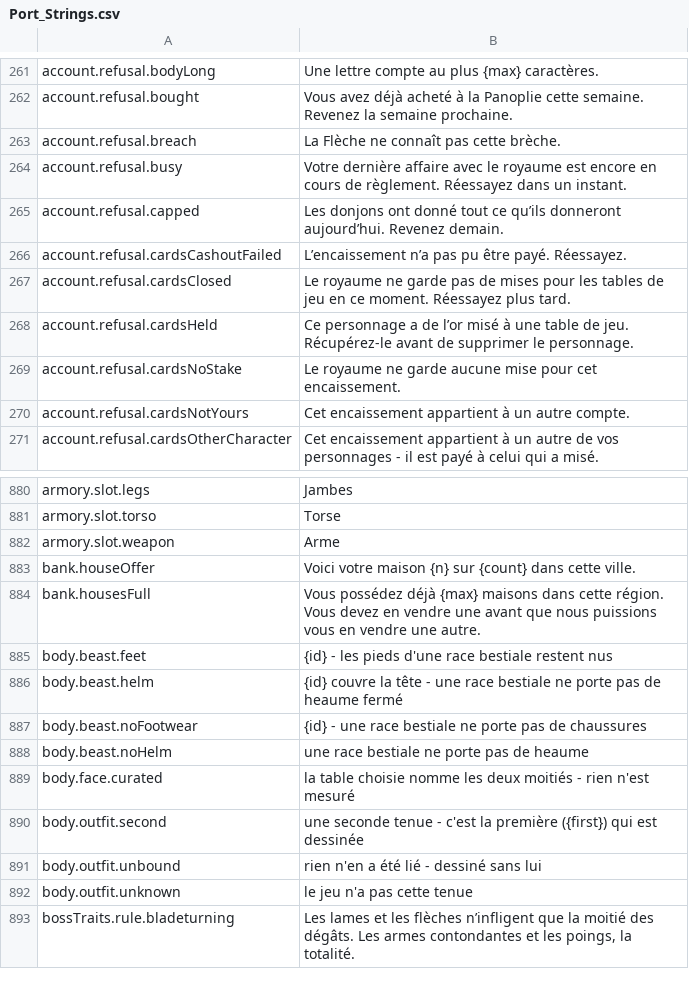
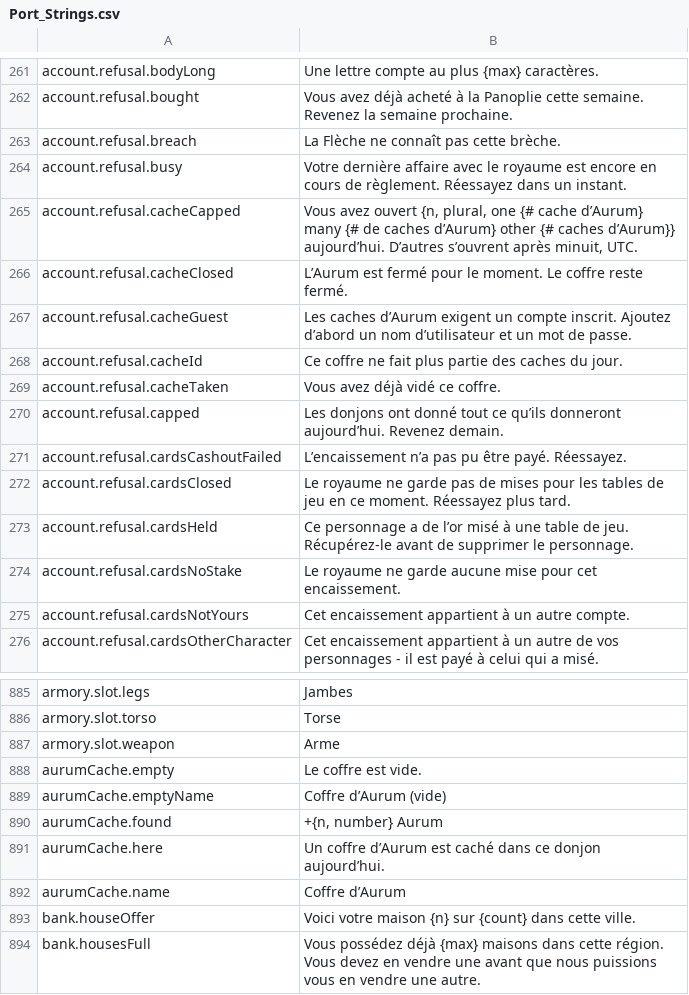
Before and after one commit to Lattymoy/daggerfall-js-source, a CSV file: locales/fr/Port_Strings.csv, drawn as a sheet; only a part is shown, gaps mark what is left out; the shorter side is filled out with more unchanged rows; the diff names each change by its address in the sheet, - before the commit and + after, or states it on an @@ line.

```diff
--- a/locales/fr/Port_Strings.csv
+++ b/locales/fr/Port_Strings.csv
+row 265: account.refusal.cacheCapped | Vous avez ouvert {n, plural, one {# cache d’Aurum} many {# de caches d’Aurum} other {# caches d’Aurum}} aujourd’hui. D’autres s’ouvrent après minuit, UTC.
+row 266: account.refusal.cacheClosed | L’Aurum est fermé pour le moment. Le coffre reste fermé.
+row 267: account.refusal.cacheGuest | Les caches d’Aurum exigent un compte inscrit. Ajoutez d’abord un nom d’utilisateur et un mot de passe.
+row 268: account.refusal.cacheId | Ce coffre ne fait plus partie des caches du jour.
+row 269: account.refusal.cacheTaken | Vous avez déjà vidé ce coffre.
+row 888: aurumCache.empty | Le coffre est vide.
+row 889: aurumCache.emptyName | Coffre d’Aurum (vide)
+row 890: aurumCache.found | +{n, number} Aurum
+row 891: aurumCache.here | Un coffre d’Aurum est caché dans ce donjon aujourd’hui.
+row 892: aurumCache.name | Coffre d’Aurum
```
Also changed, not shown: locales/bg/Port_Strings.csv, locales/it/Port_Strings.csv, 44 other files.
